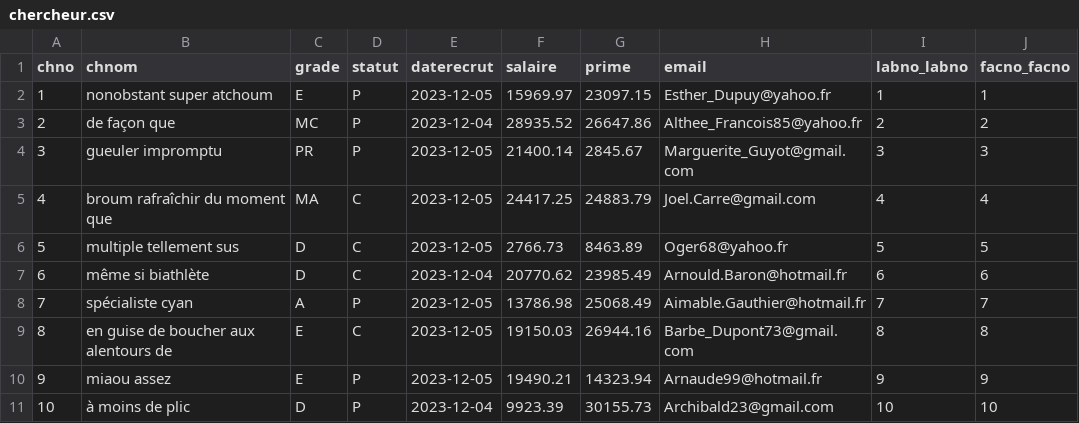
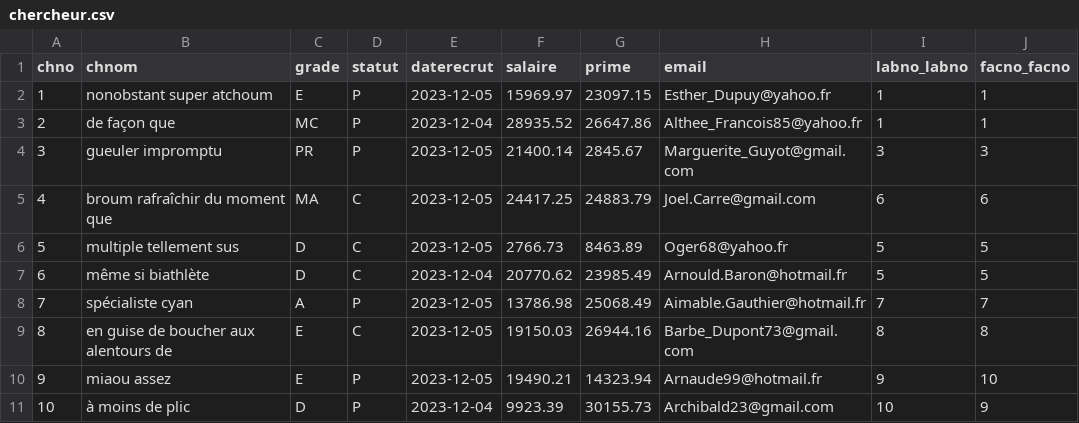
Before and after one commit to AdnenKhiari/tpplsql, a CSV file: src/main/resources/config/liquibase/fake-data/chercheur.csv, drawn as a sheet.

```diff
--- a/src/main/resources/config/liquibase/fake-data/chercheur.csv
+++ b/src/main/resources/config/liquibase/fake-data/chercheur.csv
@@ -2,10 +2,10 @@ chno;chnom;grade;statut;daterecrut;salaire;prime;email;labno_labno;facno_facno
 1;nonobstant super atchoum;E;P;2023-12-05;15969.97;23097.15;Esther_Dupuy@yahoo.fr;1;1
-2;de façon que;MC;P;2023-12-04;28935.52;26647.86;Althee_Francois85@yahoo.fr;2;2
+2;de façon que;MC;P;2023-12-04;28935.52;26647.86;Althee_Francois85@yahoo.fr;1;1
 3;gueuler impromptu;PR;P;2023-12-05;21400.14;2845.67;Marguerite_Guyot@gmail.com;3;3
-4;broum rafraîchir du moment que;MA;C;2023-12-05;24417.25;24883.79;Joel.Carre@gmail.com;4;4
+4;broum rafraîchir du moment que;MA;C;2023-12-05;24417.25;24883.79;Joel.Carre@gmail.com;6;6
 5;multiple tellement sus;D;C;2023-12-05;2766.73;8463.89;Oger68@yahoo.fr;5;5
-6;même si biathlète;D;C;2023-12-04;20770.62;23985.49;Arnould.Baron@hotmail.fr;6;6
+6;même si biathlète;D;C;2023-12-04;20770.62;23985.49;Arnould.Baron@hotmail.fr;5;5
 7;spécialiste cyan;A;P;2023-12-05;13786.98;25068.49;Aimable.Gauthier@hotmail.fr;7;7
 8;en guise de boucher aux alentours de;E;C;2023-12-05;19150.03;26944.16;Barbe_Dupont73@gmail.com;8;8
-9;miaou assez;E;P;2023-12-05;19490.21;14323.94;Arnaude99@hotmail.fr;9;9
-10;à moins de plic;D;P;2023-12-04;9923.39;30155.73;Archibald23@gmail.com;10;10
+9;miaou assez;E;P;2023-12-05;19490.21;14323.94;Arnaude99@hotmail.fr;9;10
+10;à moins de plic;D;P;2023-12-04;9923.39;30155.73;Archibald23@gmail.com;10;9
```
Also changed, not shown: src/main/resources/config/liquibase/fake-data/laboratoire.csv, 8 other files.
